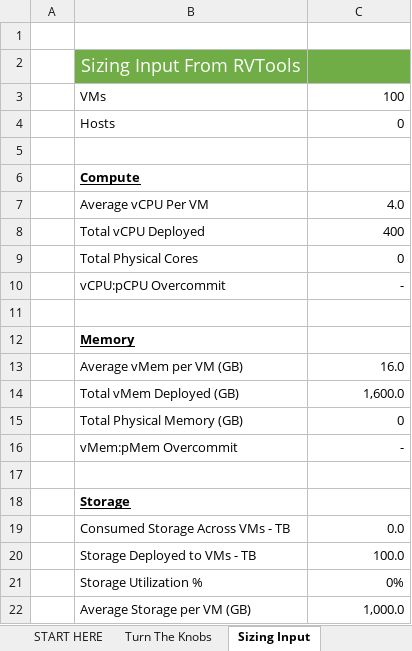
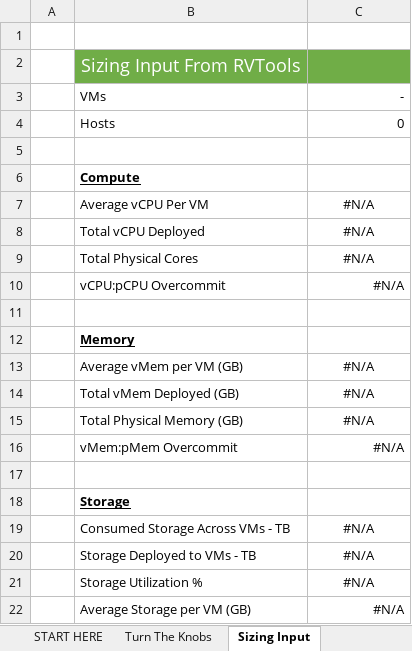
Before and after one commit to Trevor-Davis/Azure-VMware-Solution, an Excel workbook: AVS-Sizer/sizer.xlsm, sheet Sizing Input, drawn as a sheet; values as stored, in another font and other column widths than the file's, no borders; the diff names each change by its address in the sheet, - before the commit and + after, or states it on an @@ line.

```diff
--- a/AVS-Sizer/sizer.xlsm (sheet Sizing Input)
+++ b/AVS-Sizer/sizer.xlsm (sheet Sizing Input)
-C3: 100
+C3: -
-C7: 4.0
+C7: #N/A
-C7:C9 alignment: right
+C7:C9 alignment: center
-C8: 400
+C8: #N/A
-C9: 0
+C9: #N/A
-C10: -
+C10: #N/A
-C13: 16.0
+C13: #N/A
-C13:C15 alignment: right
+C13:C15 alignment: center
-C14: 1,600.0
+C14: #N/A
-C15: 0
+C15: #N/A
-C16: -
+C16: #N/A
-C19: 0.0
+C19: #N/A
-C19:C21 alignment: right
+C19:C21 alignment: center
-C20: 100.0
+C20: #N/A
-C21: 0%
+C21: #N/A
-C22: 1,000.0
+C22: #N/A
```
Also changed, not shown: sheet Turn The Knobs, hidden cells, charts or pictures, 1 other file.
